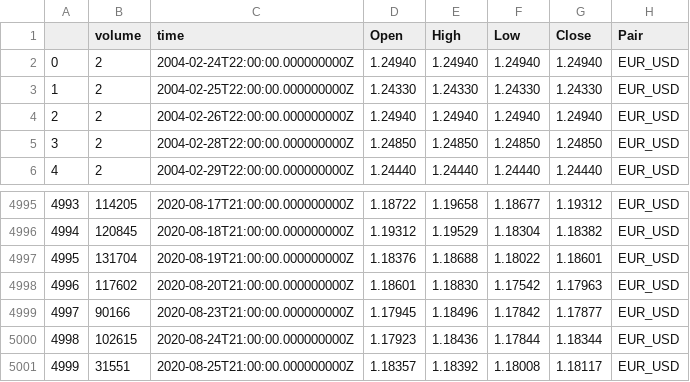
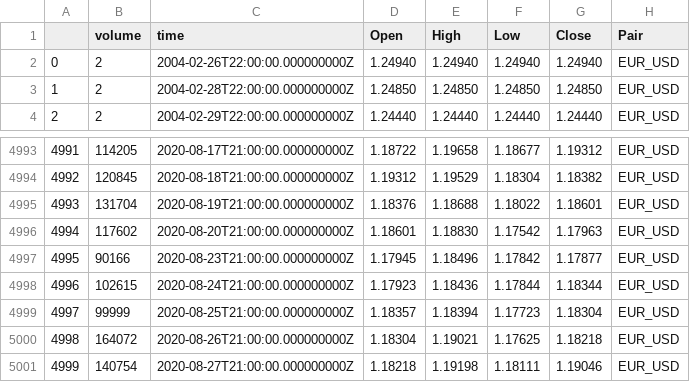
Before and after one commit to JTang1991/Harmonic_Pattern, a CSV file: EUR_USD_D.csv, drawn as a sheet; only a part is shown, gaps mark what is left out; removed rows and columns are numbered as before the commit, all else as after; the diff names each change by its address in the sheet, - before the commit and + after, or states it on an @@ line.

```diff
--- a/EUR_USD_D.csv
+++ b/EUR_USD_D.csv
-row 2: 0 | 2 | 2004-02-24T22:00:00.000000000Z | 1.24940 | 1.24940 | 1.24940 | 1.24940 | EUR_USD
-row 3: 1 | 2 | 2004-02-25T22:00:00.000000000Z | 1.24330 | 1.24330 | 1.24330 | 1.24330 | EUR_USD
@@ column A renumbered between rows 2 and 4999 @@
-B4999 (volume): 31551
+B4999 (volume): 99999
-E4999 (High): 1.18392
+E4999 (High): 1.18394
-F4999 (Low): 1.18008
+F4999 (Low): 1.17723
-G4999 (Close): 1.18117
+G4999 (Close): 1.18304
+row 5000: 4998 | 164072 | 2020-08-26T21:00:00.000000000Z | 1.18304 | 1.19021 | 1.17625 | 1.18218 | EUR_USD
+row 5001: 4999 | 140754 | 2020-08-27T21:00:00.000000000Z | 1.18218 | 1.19198 | 1.18111 | 1.19046 | EUR_USD
```
Also changed, not shown: EUR_USD_H4.csv, GBP_USD_H1.csv, 39 other files.
